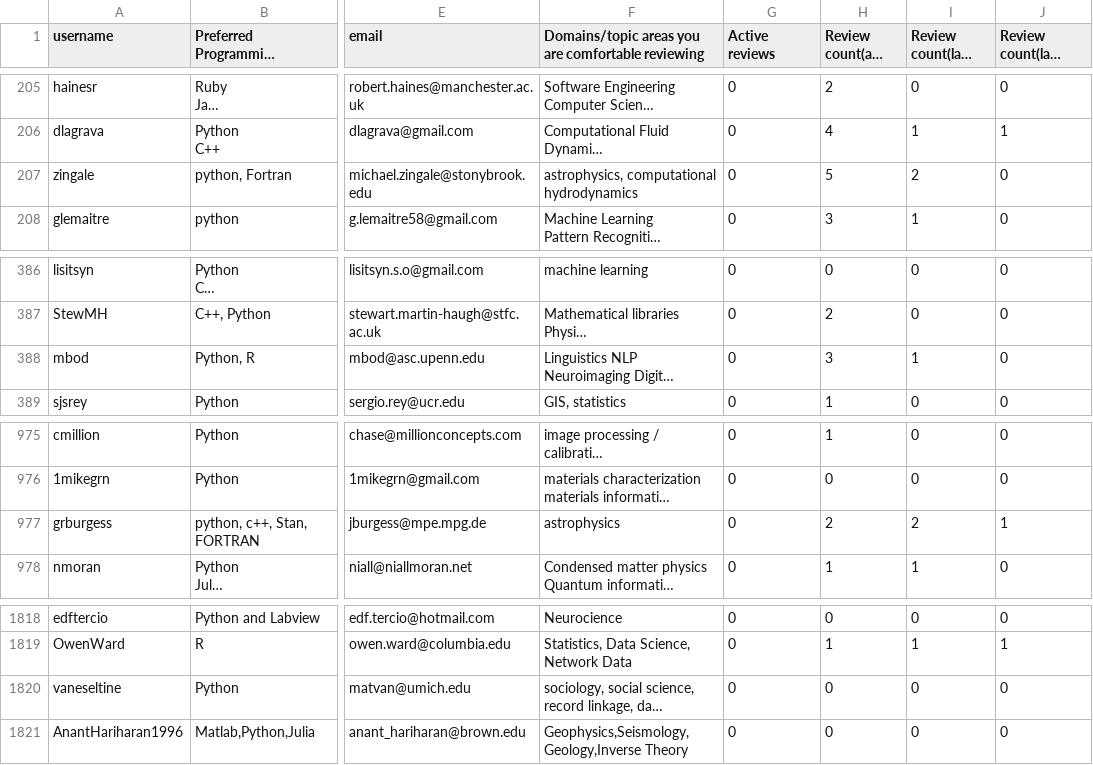
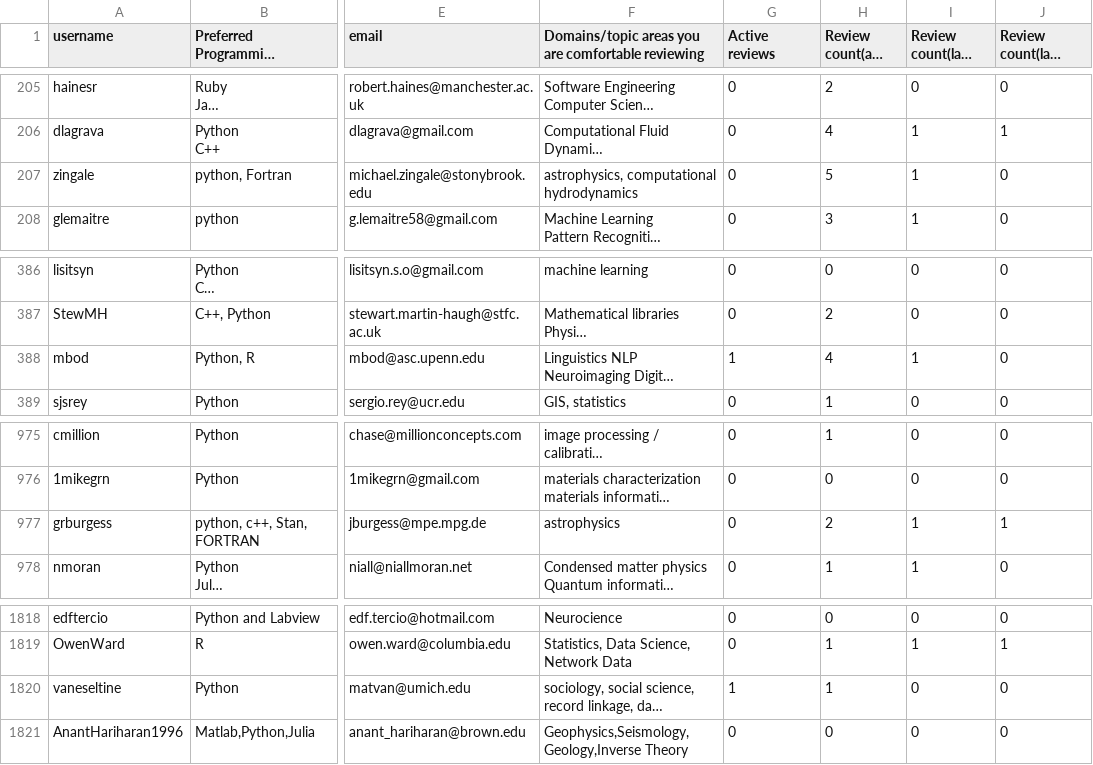
Before and after one commit to arjunsavel/CV, a CSV file: scripts/test.csv, drawn as a sheet; only a part is shown, gaps mark what is left out; long unchanged cells end in …; the diff covers the shown part only; the diff names each change by its address in the sheet, - before the commit and + after, or states it on an @@ line.

```diff
--- a/scripts/test.csv
+++ b/scripts/test.csv
-I207 (Review count(last year)): 2
+I207 (Review count(last year)): 1
-G388 (Active reviews): 0
+G388 (Active reviews): 1
-H388 (Review count(all time)): 3
+H388 (Review count(all time)): 4
-I977 (Review count(last year)): 2
+I977 (Review count(last year)): 1
-G1820 (Active reviews): 0
+G1820 (Active reviews): 1
-H1820 (Review count(all time)): 0
+H1820 (Review count(all time)): 1
```
Also changed, not shown: 1 added row and 20 edited cells elsewhere in this file.
